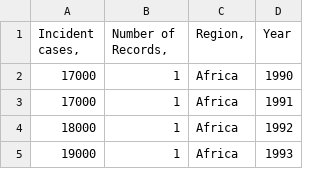
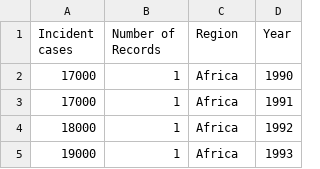
Before and after one commit to sashok3/cs498, a CSV file: Africa_incident.csv, drawn as a sheet; only a part is shown.

Commit message:
Update Africa_incident.csv

```diff
--- a/Africa_incident.csv
+++ b/Africa_incident.csv
@@ -1,2 +1,2 @@
-Incident cases,	Number of Records,	Region,	Year
+Incident cases	Number of Records	Region	Year
 17000	1	Africa	1990
```
